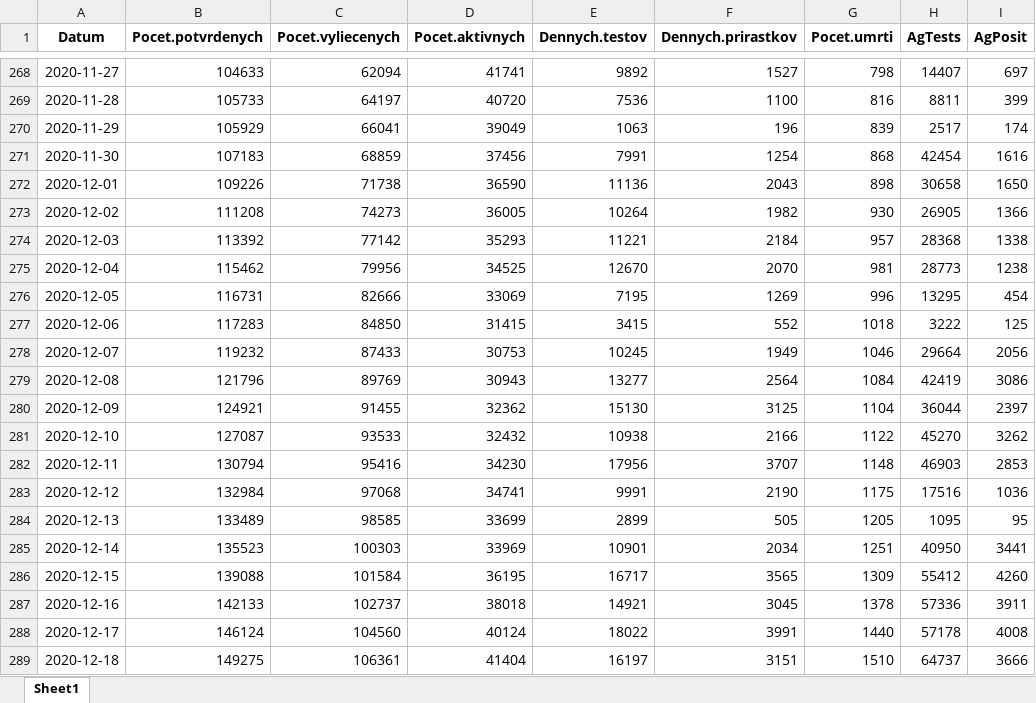
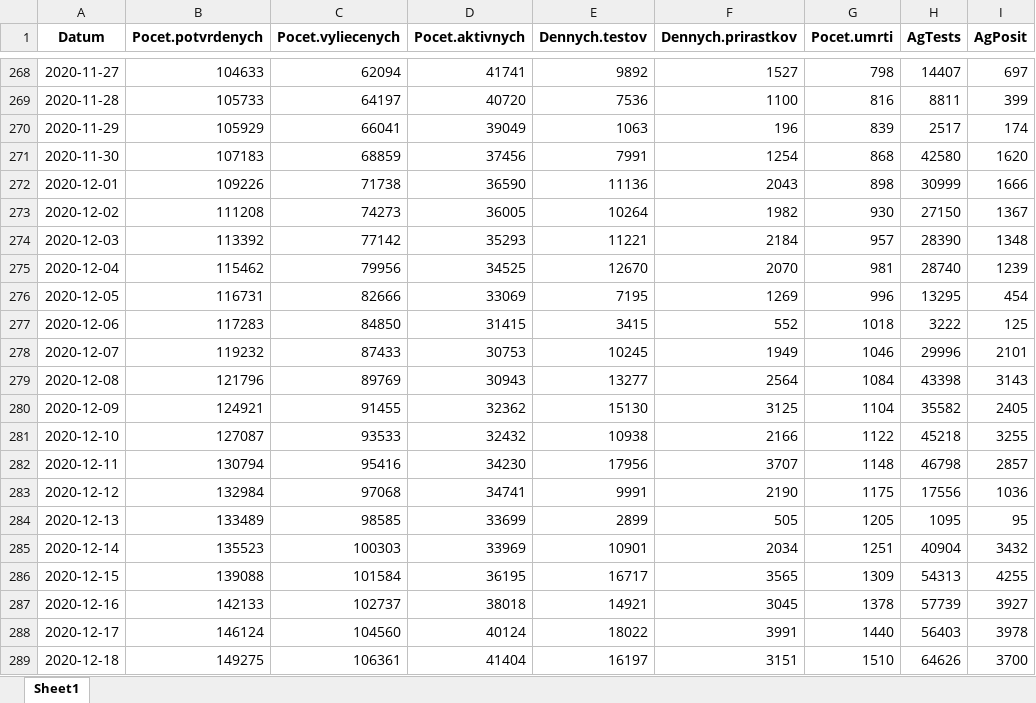
Before and after one commit to Institut-zdravotnych-analyz/covid19-data, an Excel workbook: OpenData_Slovakia_Covid_DailyStats.xlsx, sheet Sheet1, drawn as a sheet; only a part is shown, gaps mark what is left out; values as stored, in another font and other column widths than the file's, no borders; the diff covers the shown part only; the diff names each change by its address in the sheet, - before the commit and + after, or states it on an @@ line.

```diff
--- a/OpenData_Slovakia_Covid_DailyStats.xlsx (sheet Sheet1)
+++ b/OpenData_Slovakia_Covid_DailyStats.xlsx (sheet Sheet1)
-H271 (AgTests): 42454
+H271 (AgTests): 42580
-I271 (AgPosit): 1616
+I271 (AgPosit): 1620
-H272 (AgTests): 30658
+H272 (AgTests): 30999
-I272 (AgPosit): 1650
+I272 (AgPosit): 1666
-H273 (AgTests): 26905
+H273 (AgTests): 27150
-I273 (AgPosit): 1366
+I273 (AgPosit): 1367
-H274 (AgTests): 28368
+H274 (AgTests): 28390
-I274 (AgPosit): 1338
+I274 (AgPosit): 1348
-H275 (AgTests): 28773
+H275 (AgTests): 28740
-I275 (AgPosit): 1238
+I275 (AgPosit): 1239
-H278 (AgTests): 29664
+H278 (AgTests): 29996
-I278 (AgPosit): 2056
+I278 (AgPosit): 2101
-H279 (AgTests): 42419
+H279 (AgTests): 43398
-I279 (AgPosit): 3086
+I279 (AgPosit): 3143
-H280 (AgTests): 36044
+H280 (AgTests): 35582
-I280 (AgPosit): 2397
+I280 (AgPosit): 2405
-H281 (AgTests): 45270
+H281 (AgTests): 45218
-I281 (AgPosit): 3262
+I281 (AgPosit): 3255
-H282 (AgTests): 46903
+H282 (AgTests): 46798
-I282 (AgPosit): 2853
+I282 (AgPosit): 2857
-H283 (AgTests): 17516
+H283 (AgTests): 17556
-H285 (AgTests): 40950
+H285 (AgTests): 40904
-I285 (AgPosit): 3441
+I285 (AgPosit): 3432
-H286 (AgTests): 55412
+H286 (AgTests): 54313
-I286 (AgPosit): 4260
+I286 (AgPosit): 4255
-H287 (AgTests): 57336
+H287 (AgTests): 57739
-I287 (AgPosit): 3911
+I287 (AgPosit): 3927
-H288 (AgTests): 57178
+H288 (AgTests): 56403
-I288 (AgPosit): 4008
+I288 (AgPosit): 3978
-H289 (AgTests): 64737
+H289 (AgTests): 64626
-I289 (AgPosit): 3666
+I289 (AgPosit): 3700
```
Also changed, not shown: 2 added rows and 29 edited cells elsewhere in this sheet, OpenData_Slovakia_Covid_AgTests_District.xlsx, OpenData_Slovakia_Covid_PositiveTests_District.xlsx, 14 other files.
